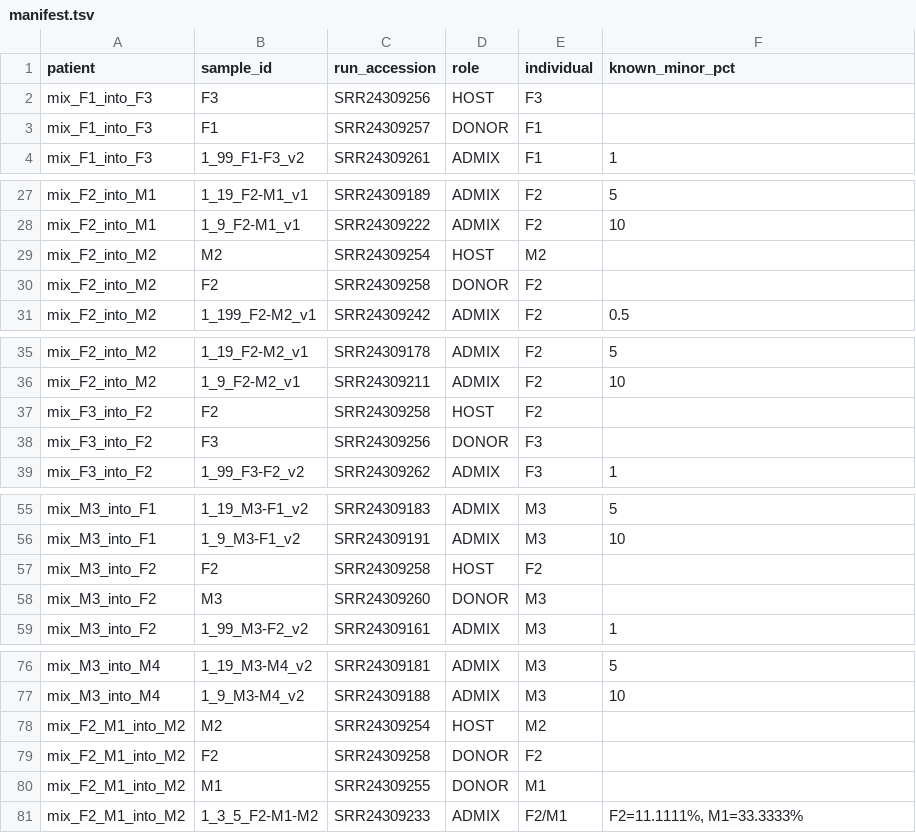
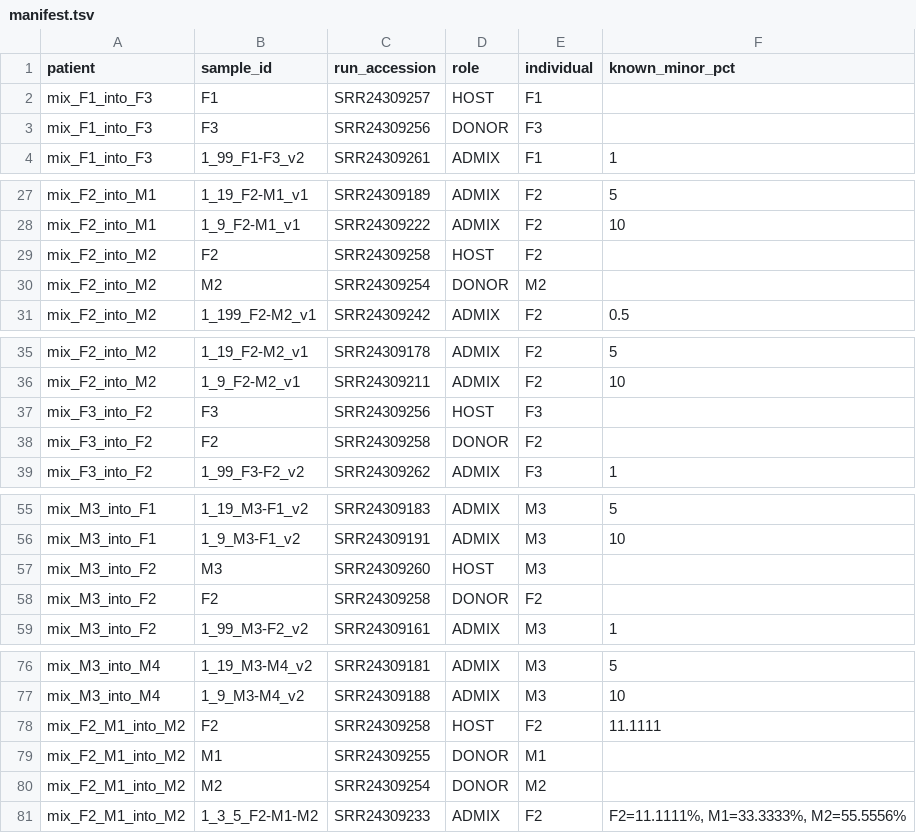
Before and after one commit to SACGF/allomix, a TSV file: paper/public_data/SRP434573/manifest.tsv, drawn as a sheet; only a part is shown, gaps mark what is left out; the diff covers the shown part only.

Commit message:
SRP434573: map minor contributor to HOST; add allomix validation
Swap the role mapping so the minor (titrated) contributor is HOST and the major
(background) is DONOR, matching our common clinical case (detect residual /
recurring host against a donor-dominated graft). The monitored fraction is now
the host fraction. File names stay as stable composition labels
(mix_<minor>_into_<major>), and joint-calling genotypes are unchanged (HOST and
DONOR are genotyped identically), so existing output need not be regenerated.

Three-person mix: host = F2 (smallest, 11%), donors = M1 + M2.

Regenerate CSVs + manifest and update the README. Add validation scripts that
run allomix in this orientation and compare the MLE (100 - donor%) and
presence-test host-fraction estimates against the known mixtures; the artifact
filter now works by default (no --no-artifact-filter) thanks to the previous fix.

```diff
--- a/paper/public_data/SRP434573/manifest.tsv
+++ b/paper/public_data/SRP434573/manifest.tsv
@@ -1,4 +1,4 @@
 patient	sample_id	run_accession	role	individual	known_minor_pct
-mix_F1_into_F3	F3	SRR24309256	HOST	F3	
-mix_F1_into_F3	F1	SRR24309257	DONOR	F1	
+mix_F1_into_F3	F1	SRR24309257	HOST	F1	
+mix_F1_into_F3	F3	SRR24309256	DONOR	F3	
 mix_F1_into_F3	1_99_F1-F3_v2	SRR24309261	ADMIX	F1	1
@@ -28,4 +28,4 @@ mix_F2_into_M1	1_19_F2-M1_v1	SRR24309189	ADMIX	F2	5
 mix_F2_into_M1	1_9_F2-M1_v1	SRR24309222	ADMIX	F2	10
-mix_F2_into_M2	M2	SRR24309254	HOST	M2	
-mix_F2_into_M2	F2	SRR24309258	DONOR	F2	
+mix_F2_into_M2	F2	SRR24309258	HOST	F2	
+mix_F2_into_M2	M2	SRR24309254	DONOR	M2	
 mix_F2_into_M2	1_199_F2-M2_v1	SRR24309242	ADMIX	F2	0.5
@@ -36,4 +36,4 @@ mix_F2_into_M2	1_19_F2-M2_v1	SRR24309178	ADMIX	F2	5
 mix_F2_into_M2	1_9_F2-M2_v1	SRR24309211	ADMIX	F2	10
-mix_F3_into_F2	F2	SRR24309258	HOST	F2	
-mix_F3_into_F2	F3	SRR24309256	DONOR	F3	
+mix_F3_into_F2	F3	SRR24309256	HOST	F3	
+mix_F3_into_F2	F2	SRR24309258	DONOR	F2	
 mix_F3_into_F2	1_99_F3-F2_v2	SRR24309262	ADMIX	F3	1
@@ -56,4 +56,4 @@ mix_M3_into_F1	1_19_M3-F1_v2	SRR24309183	ADMIX	M3	5
 mix_M3_into_F1	1_9_M3-F1_v2	SRR24309191	ADMIX	M3	10
-mix_M3_into_F2	F2	SRR24309258	HOST	F2	
-mix_M3_into_F2	M3	SRR24309260	DONOR	M3	
+mix_M3_into_F2	M3	SRR24309260	HOST	M3	
+mix_M3_into_F2	F2	SRR24309258	DONOR	F2	
 mix_M3_into_F2	1_99_M3-F2_v2	SRR24309161	ADMIX	M3	1
@@ -77,5 +77,5 @@ mix_M3_into_M4	1_19_M3-M4_v2	SRR24309181	ADMIX	M3	5
 mix_M3_into_M4	1_9_M3-M4_v2	SRR24309188	ADMIX	M3	10
-mix_F2_M1_into_M2	M2	SRR24309254	HOST	M2	
-mix_F2_M1_into_M2	F2	SRR24309258	DONOR	F2	
+mix_F2_M1_into_M2	F2	SRR24309258	HOST	F2	11.1111
 mix_F2_M1_into_M2	M1	SRR24309255	DONOR	M1	
-mix_F2_M1_into_M2	1_3_5_F2-M1-M2	SRR24309233	ADMIX	F2/M1	F2=11.1111%, M1=33.3333%
+mix_F2_M1_into_M2	M2	SRR24309254	DONOR	M2	
+mix_F2_M1_into_M2	1_3_5_F2-M1-M2	SRR24309233	ADMIX	F2	F2=11.1111%, M1=33.3333%, M2=55.5556%
```
Also changed, not shown: 3 added rows, 3 removed rows, 4 moved rows and 25 edited cells elsewhere in this file, paper/public_data/SRP434573/sample_csvs/mix_F1_into_F3.csv, paper/public_data/SRP434573/sample_csvs/mix_F2_M1_into_M2.csv, 13 other files.
